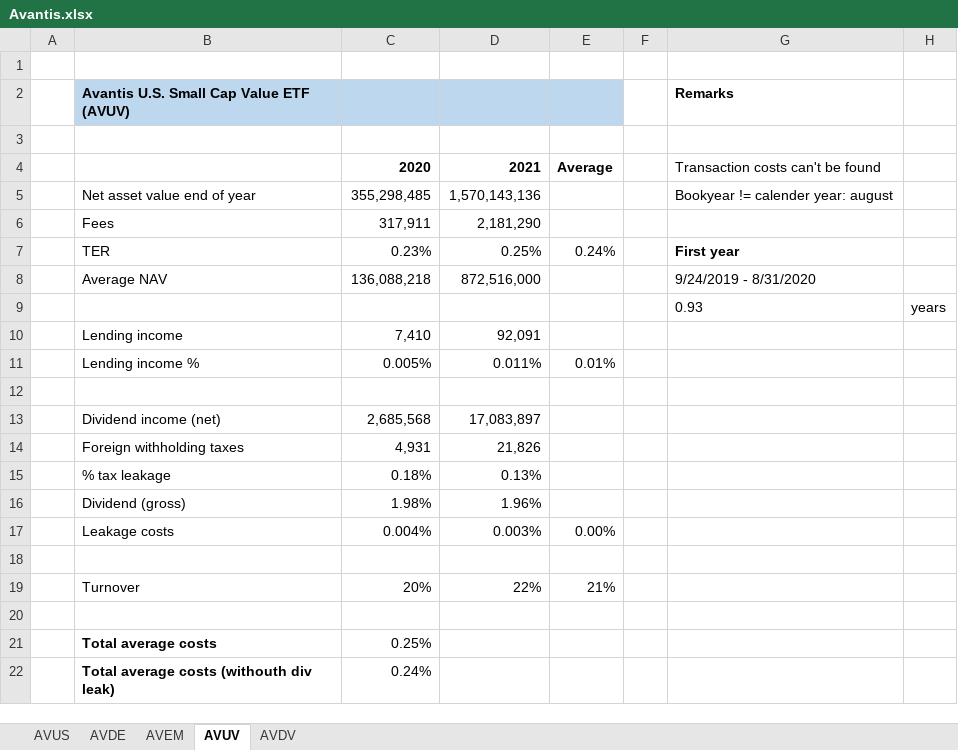
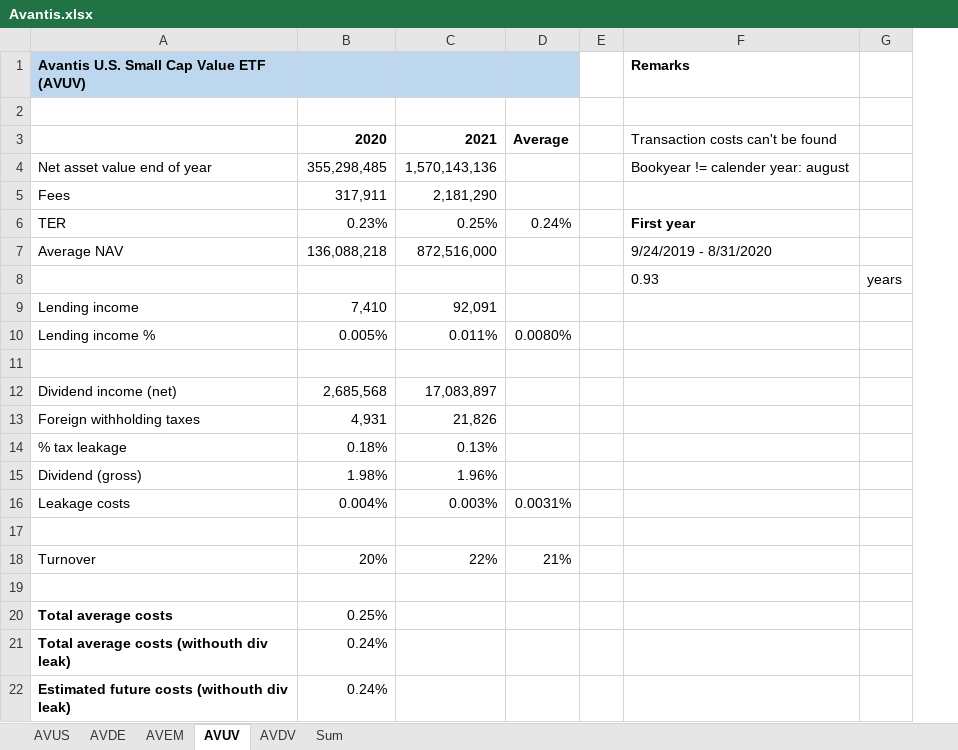
Before and after one commit to Jokerling45/indexfondsen, an Excel workbook: Avantis/Avantis.xlsx, sheet AVUV, drawn as a sheet; values as stored, in another font and other column widths than the file's, no borders; removed rows and columns are numbered as before the commit, all else as after; the diff names each change by its address in the sheet, - before the commit and + after, or states it on an @@ line.

```diff
--- a/Avantis/Avantis.xlsx (sheet AVUV)
+++ b/Avantis/Avantis.xlsx (sheet AVUV)
+sheet tab: Sum
-column A, empty
-row 1: (empty)
-D10: 0.01%
+D10: 0.0080%
-D16: 0.00%
+D16: 0.0031%
+row 22: Estimated future costs (withouth div leak) | 0.24%
```
Also changed, not shown: sheet AVUS, sheet AVDV, sheet AVEM, sheet AVDE, formulas that keep their value, Vanguard US/Vanguard-US-KostenBepaling.xlsx, World-fondsen.xlsx, 29 other files.
